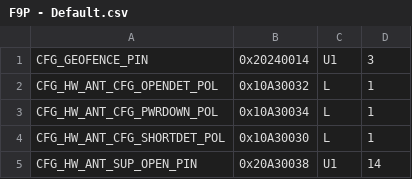
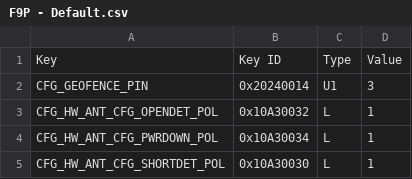
Before and after one commit to jkreienh/Ublox-Config-To-CSV, a CSV file: Configs/F9P - Default.csv, drawn as a sheet; only a part is shown; the shorter side is filled out with more unchanged rows; the diff names each change by its address in the sheet, - before the commit and + after, or states it on an @@ line.

```diff
--- a/Configs/F9P - Default.csv
+++ b/Configs/F9P - Default.csv
+row 1: Key | Key ID | Type | Value
```
Also changed, not shown: 1 other file.
